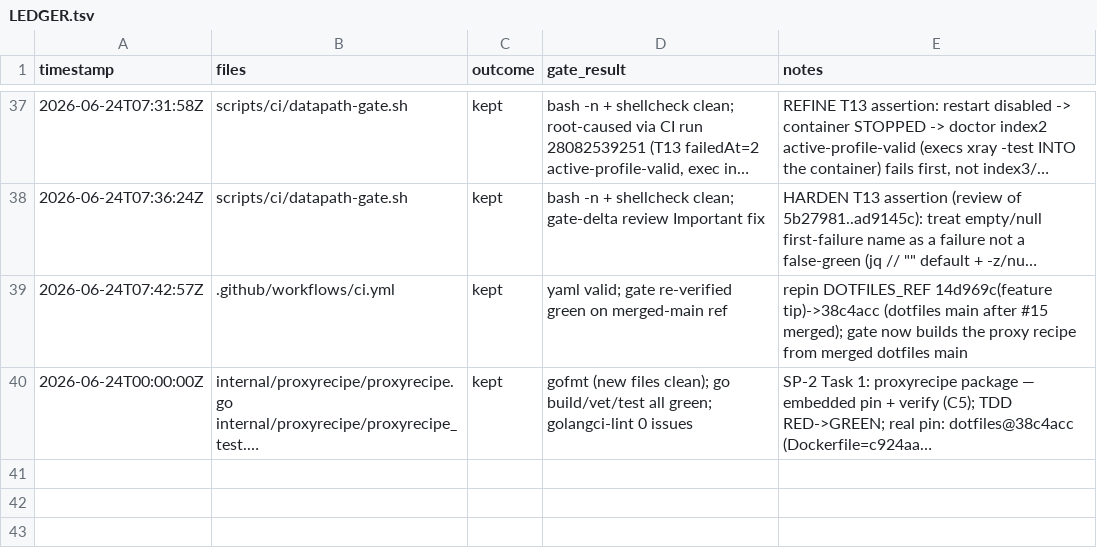
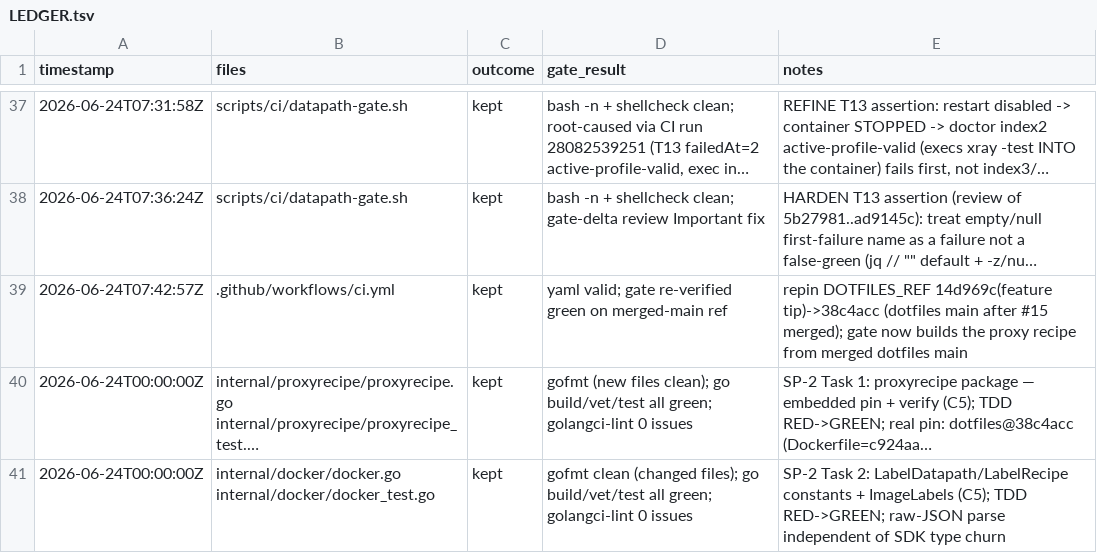
Before and after one commit to rtxnik/workspace-cli, a TSV file: .planning/LEDGER.tsv, drawn as a sheet; only a part is shown, gaps mark what is left out; long unchanged cells end in …; the diff names each change by its address in the sheet, - before the commit and + after, or states it on an @@ line.

Commit message:
chore(planning): log SP-2 Task 2 to LEDGER

```diff
--- a/.planning/LEDGER.tsv
+++ b/.planning/LEDGER.tsv
+row 41: 2026-06-24T00:00:00Z | internal/docker/docker.go internal/docker/docker_test.go | kept | gofmt clean (changed files); go build/vet/test all green; golangci-lint 0 issues | SP-2 Task 2: LabelDatapath/LabelRecipe constants + ImageLabels (C5); TDD RED->GREEN; raw-JSON parse independent of SDK type churn
```
